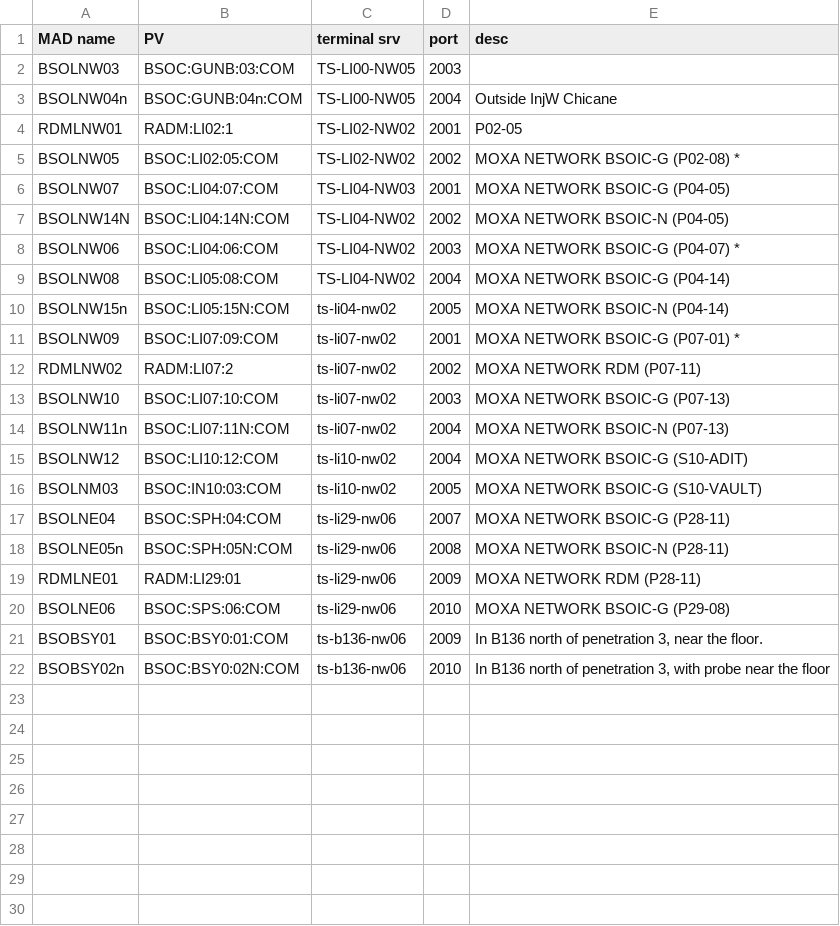
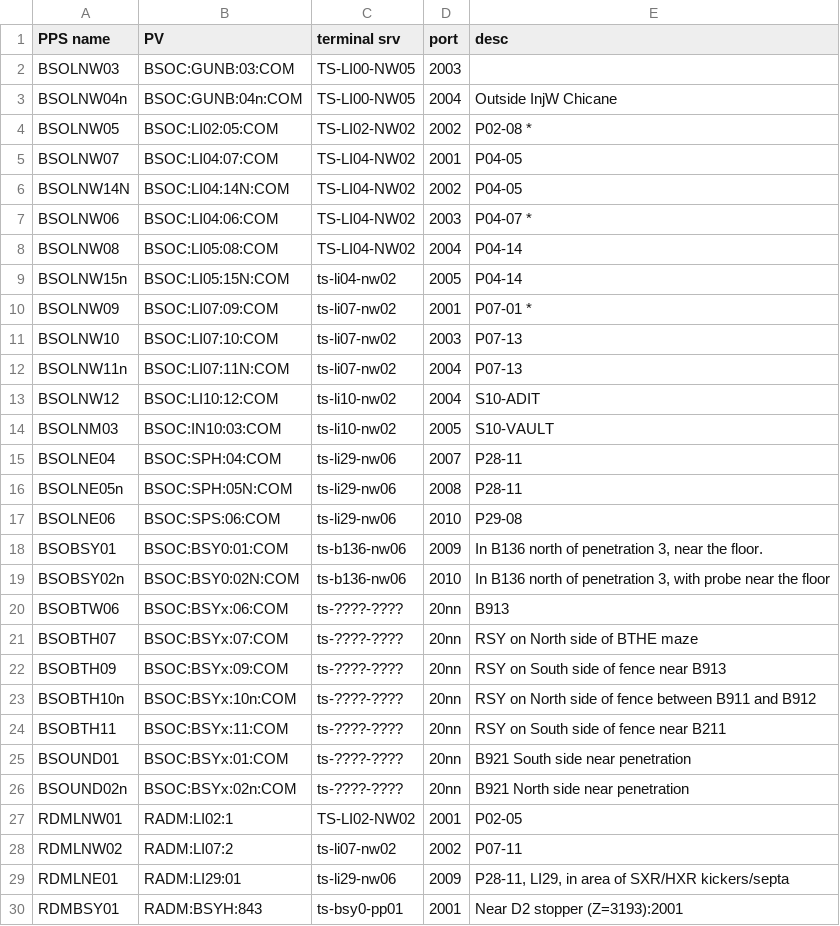
Before and after one commit to slac-epics/ioc-common-RadiationMonitoring, a CSV file: iocBoot/sioc-sysw-rm01/TermPortMap.csv, drawn as a sheet; only a part is shown; the diff covers the shown part only.

```diff
--- a/iocBoot/sioc-sysw-rm01/TermPortMap.csv
+++ b/iocBoot/sioc-sysw-rm01/TermPortMap.csv
@@ -1 +1 @@
-MAD name	PV	terminal srv	port	desc
+"PPS name"	"PV"	"terminal srv"	"port"	"desc"
@@ -4,17 +4,14 @@ BSOLNW04n	BSOC:GUNB:04n:COM	TS-LI00-NW05	2004	Outside InjW Chicane
-RDMLNW01	RADM:LI02:1	TS-LI02-NW02	2001	P02-05
-BSOLNW05	BSOC:LI02:05:COM	TS-LI02-NW02	2002	MOXA NETWORK BSOIC-G (P02-08)  *
-BSOLNW07	BSOC:LI04:07:COM	TS-LI04-NW03	2001	MOXA NETWORK BSOIC-G (P04-05)
-BSOLNW14N	BSOC:LI04:14N:COM	TS-LI04-NW02	2002	MOXA NETWORK BSOIC-N (P04-05)
-BSOLNW06	BSOC:LI04:06:COM	TS-LI04-NW02	2003	MOXA NETWORK BSOIC-G (P04-07)  *
-BSOLNW08	BSOC:LI05:08:COM	TS-LI04-NW02	2004	MOXA NETWORK BSOIC-G (P04-14)
-BSOLNW15n	BSOC:LI05:15N:COM	ts-li04-nw02	2005	MOXA NETWORK BSOIC-N (P04-14)
-BSOLNW09	BSOC:LI07:09:COM	ts-li07-nw02	2001	MOXA NETWORK BSOIC-G (P07-01)  *
-RDMLNW02	RADM:LI07:2	ts-li07-nw02	2002	MOXA NETWORK RDM (P07-11)
-BSOLNW10	BSOC:LI07:10:COM	ts-li07-nw02	2003	MOXA NETWORK BSOIC-G (P07-13)
-BSOLNW11n	BSOC:LI07:11N:COM	ts-li07-nw02	2004	MOXA NETWORK BSOIC-N (P07-13)
-BSOLNW12	BSOC:LI10:12:COM	ts-li10-nw02	2004	MOXA NETWORK BSOIC-G (S10-ADIT)
-BSOLNM03	BSOC:IN10:03:COM	ts-li10-nw02	2005	MOXA NETWORK BSOIC-G (S10-VAULT)
-BSOLNE04	BSOC:SPH:04:COM	ts-li29-nw06	2007	MOXA NETWORK BSOIC-G (P28-11)
-BSOLNE05n	BSOC:SPH:05N:COM	ts-li29-nw06	2008	MOXA NETWORK BSOIC-N (P28-11)
-RDMLNE01	RADM:LI29:01	ts-li29-nw06	2009	MOXA NETWORK RDM (P28-11)
-BSOLNE06	BSOC:SPS:06:COM	ts-li29-nw06	2010	MOXA NETWORK BSOIC-G (P29-08)
+"BSOLNW05"	"BSOC:LI02:05:COM"	"TS-LI02-NW02"	2002	"P02-08  *"
+"BSOLNW07"	"BSOC:LI04:07:COM"	"TS-LI04-NW02"	2001	"P04-05"
+"BSOLNW14N"	"BSOC:LI04:14N:COM"	"TS-LI04-NW02"	2002	"P04-05"
+"BSOLNW06"	"BSOC:LI04:06:COM"	"TS-LI04-NW02"	2003	"P04-07  *"
+"BSOLNW08"	"BSOC:LI05:08:COM"	"TS-LI04-NW02"	2004	"P04-14"
+"BSOLNW15n"	"BSOC:LI05:15N:COM"	"ts-li04-nw02"	2005	"P04-14"
+"BSOLNW09"	"BSOC:LI07:09:COM"	"ts-li07-nw02"	2001	"P07-01  *"
+"BSOLNW10"	"BSOC:LI07:10:COM"	"ts-li07-nw02"	2003	"P07-13"
+"BSOLNW11n"	"BSOC:LI07:11N:COM"	"ts-li07-nw02"	2004	"P07-13"
+"BSOLNW12"	"BSOC:LI10:12:COM"	"ts-li10-nw02"	2004	"S10-ADIT"
+"BSOLNM03"	"BSOC:IN10:03:COM"	"ts-li10-nw02"	2005	"S10-VAULT"
+"BSOLNE04"	"BSOC:SPH:04:COM"	"ts-li29-nw06"	2007	"P28-11"
+"BSOLNE05n"	"BSOC:SPH:05N:COM"	"ts-li29-nw06"	2008	"P28-11"
+"BSOLNE06"	"BSOC:SPS:06:COM"	"ts-li29-nw06"	2010	"P29-08"
@@ -22,0 +20,11 @@ BSOBSY02n	BSOC:BSY0:02N:COM	ts-b136-nw06	2010	In B136 north of penetration 3, wi
+"BSOBTW06"	"BSOC:BSYx:06:COM"	"ts-????-????"	"20nn"	"B913"
+"BSOBTH07"	"BSOC:BSYx:07:COM"	"ts-????-????"	"20nn"	"RSY on North side of BTHE maze"
+"BSOBTH09"	"BSOC:BSYx:09:COM"	"ts-????-????"	"20nn"	"RSY on South side of fence near B913"
+"BSOBTH10n"	"BSOC:BSYx:10n:COM"	"ts-????-????"	"20nn"	"RSY on North side of fence between B911 and B912"
+"BSOBTH11"	"BSOC:BSYx:11:COM"	"ts-????-????"	"20nn"	"RSY on South side of fence near B211"
+"BSOUND01"	"BSOC:BSYx:01:COM"	"ts-????-????"	"20nn"	"B921 South side near penetration "
+"BSOUND02n"	"BSOC:BSYx:02n:COM"	"ts-????-????"	"20nn"	"B921 North side near penetration "
+"RDMLNW01"	"RADM:LI02:1"	"TS-LI02-NW02"	2001	"P02-05"
+"RDMLNW02"	"RADM:LI07:2"	"ts-li07-nw02"	2002	"P07-11"
+"RDMLNE01"	"RADM:LI29:01"	"ts-li29-nw06"	2009	"P28-11, LI29, in area of SXR/HXR kickers/septa"
+"RDMBSY01"	"RADM:BSYH:843"	"ts-bsy0-pp01"	"2001"	Near D2 stopper (Z=3193):2001
```
Also changed, not shown: 6 added rows elsewhere in this file, 2 other files.
